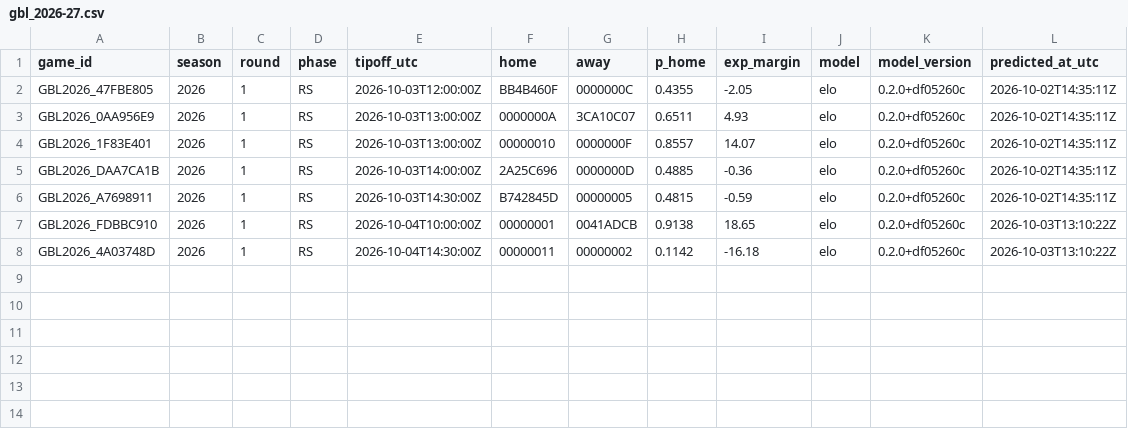
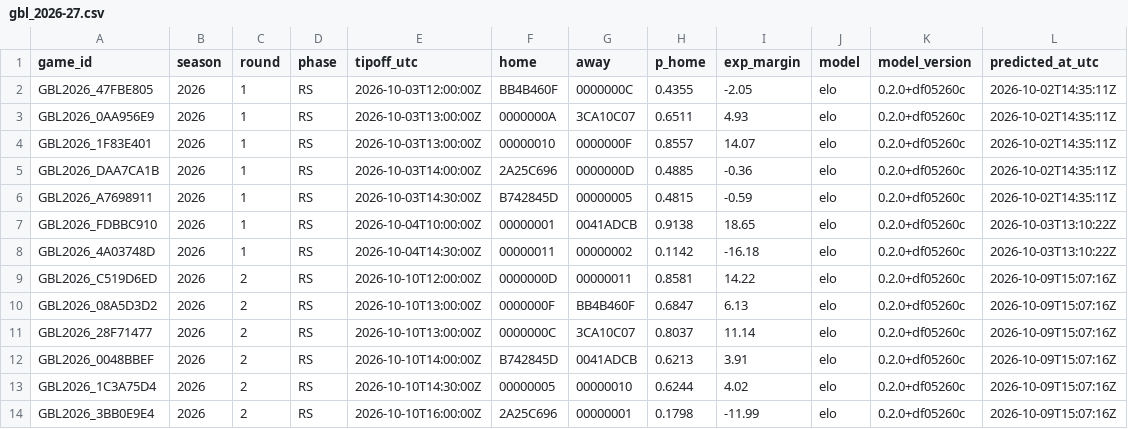
Before and after one commit to straf10/EuroHoops-Analytics, a CSV file: predictions/gbl_2026-27.csv, drawn as a sheet.

```diff
--- a/predictions/gbl_2026-27.csv
+++ b/predictions/gbl_2026-27.csv
@@ -8 +8,7 @@ GBL2026_FDBBC910,2026,1,RS,2026-10-04T10:00:00Z,00000001,0041ADCB,0.9138,18.65,e
 GBL2026_4A03748D,2026,1,RS,2026-10-04T14:30:00Z,00000011,00000002,0.1142,-16.18,elo,0.2.0+df05260c,2026-10-03T13:10:22Z
+GBL2026_C519D6ED,2026,2,RS,2026-10-10T12:00:00Z,0000000D,00000011,0.8581,14.22,elo,0.2.0+df05260c,2026-10-09T15:07:16Z
+GBL2026_08A5D3D2,2026,2,RS,2026-10-10T13:00:00Z,0000000F,BB4B460F,0.6847,6.13,elo,0.2.0+df05260c,2026-10-09T15:07:16Z
+GBL2026_28F71477,2026,2,RS,2026-10-10T13:00:00Z,0000000C,3CA10C07,0.8037,11.14,elo,0.2.0+df05260c,2026-10-09T15:07:16Z
+GBL2026_0048BBEF,2026,2,RS,2026-10-10T14:00:00Z,B742845D,0041ADCB,0.6213,3.91,elo,0.2.0+df05260c,2026-10-09T15:07:16Z
+GBL2026_1C3A75D4,2026,2,RS,2026-10-10T14:30:00Z,00000005,00000010,0.6244,4.02,elo,0.2.0+df05260c,2026-10-09T15:07:16Z
+GBL2026_3BB0E9E4,2026,2,RS,2026-10-10T16:00:00Z,2A25C696,00000001,0.1798,-11.99,elo,0.2.0+df05260c,2026-10-09T15:07:16Z
```
Also changed, not shown: odds/api_calls.csv, odds/euroleague_2026-27.csv, 4 other files.
